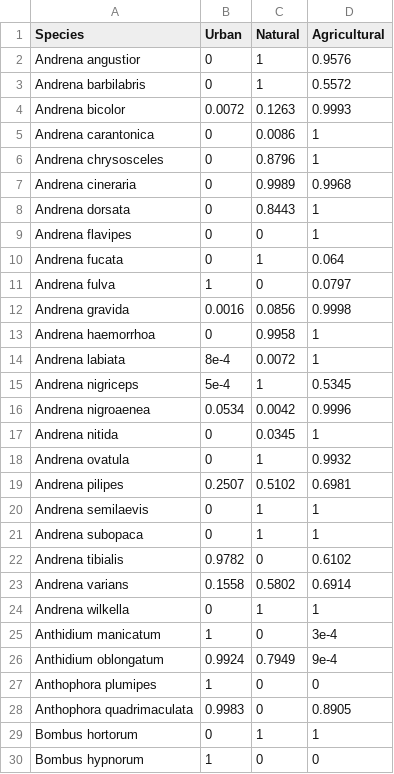
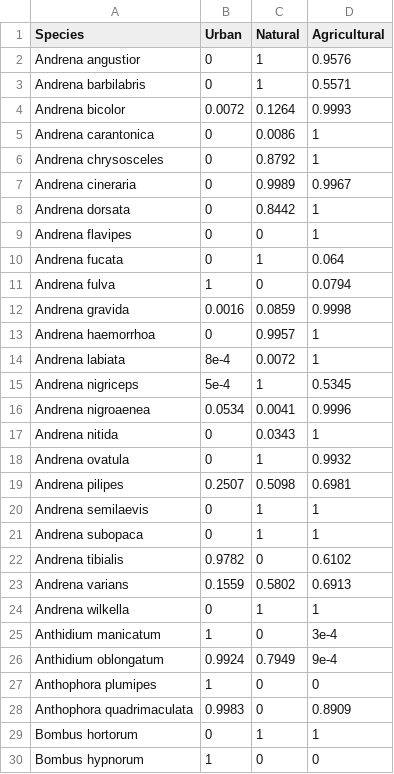
Before and after one commit to ibartomeus/declines_brain, a CSV file: Data/Europe_data/preferences_europe.csv, drawn as a sheet; only a part is shown; the diff covers the shown part only.

```diff
--- a/Data/Europe_data/preferences_europe.csv
+++ b/Data/Europe_data/preferences_europe.csv
@@ -2,19 +2,19 @@ Species,Urban,Natural,Agricultural
 Andrena angustior,0,1,0.9576
-Andrena barbilabris,0,1,0.5572
-Andrena bicolor,0.0072,0.1263,0.9993
+Andrena barbilabris,0,1,0.5571
+Andrena bicolor,0.0072,0.1264,0.9993
 Andrena carantonica,0,0.0086,1
-Andrena chrysosceles,0,0.8796,1
-Andrena cineraria,0,0.9989,0.9968
-Andrena dorsata,0,0.8443,1
+Andrena chrysosceles,0,0.8792,1
+Andrena cineraria,0,0.9989,0.9967
+Andrena dorsata,0,0.8442,1
 Andrena flavipes,0,0,1
 Andrena fucata,0,1,0.064
-Andrena fulva,1,0,0.0797
-Andrena gravida,0.0016,0.0856,0.9998
-Andrena haemorrhoa,0,0.9958,1
+Andrena fulva,1,0,0.0794
+Andrena gravida,0.0016,0.0859,0.9998
+Andrena haemorrhoa,0,0.9957,1
 Andrena labiata,8e-4,0.0072,1
 Andrena nigriceps,5e-4,1,0.5345
-Andrena nigroaenea,0.0534,0.0042,0.9996
-Andrena nitida,0,0.0345,1
+Andrena nigroaenea,0.0534,0.0041,0.9996
+Andrena nitida,0,0.0343,1
 Andrena ovatula,0,1,0.9932
-Andrena pilipes,0.2507,0.5102,0.6981
+Andrena pilipes,0.2507,0.5098,0.6981
 Andrena semilaevis,0,1,1
@@ -22,3 +22,3 @@ Andrena subopaca,0,1,1
 Andrena tibialis,0.9782,0,0.6102
-Andrena varians,0.1558,0.5802,0.6914
+Andrena varians,0.1559,0.5802,0.6913
 Andrena wilkella,0,1,1
@@ -27,3 +27,3 @@ Anthidium oblongatum,0.9924,0.7949,9e-4
 Anthophora plumipes,1,0,0
-Anthophora quadrimaculata,0.9983,0,0.8905
+Anthophora quadrimaculata,0.9983,0,0.8909
 Bombus hortorum,0,1,1
```
Also changed, not shown: 13 edited cells elsewhere in this file, Data/Usa_data/preferences_usa.csv, Data/Usa_data/preferences_usa_qualitative.csv, 8 other files.
